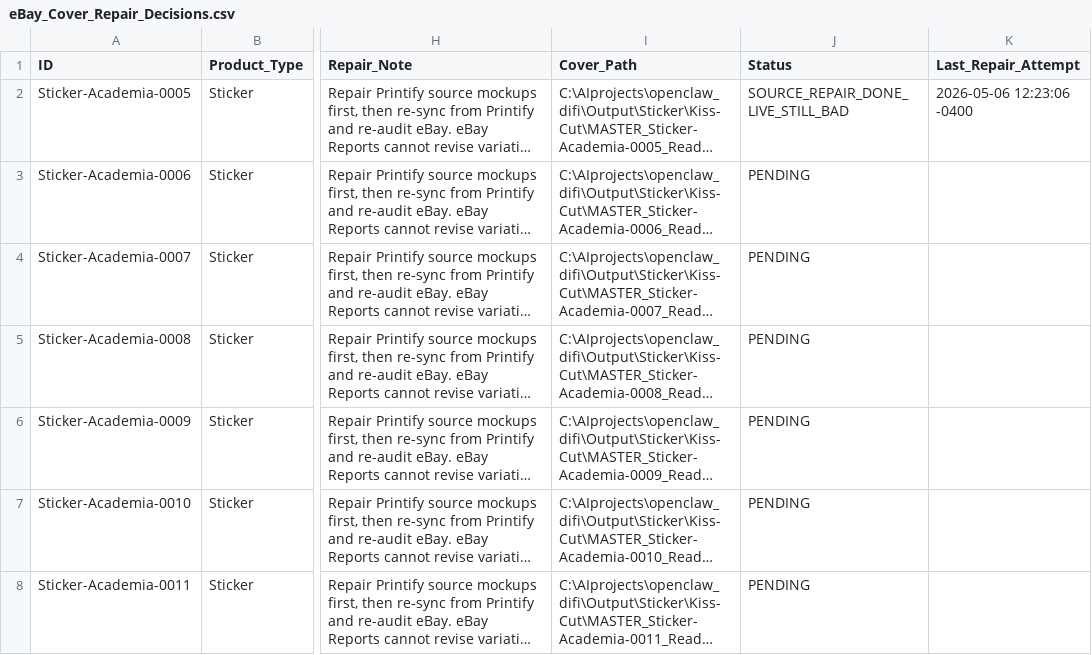
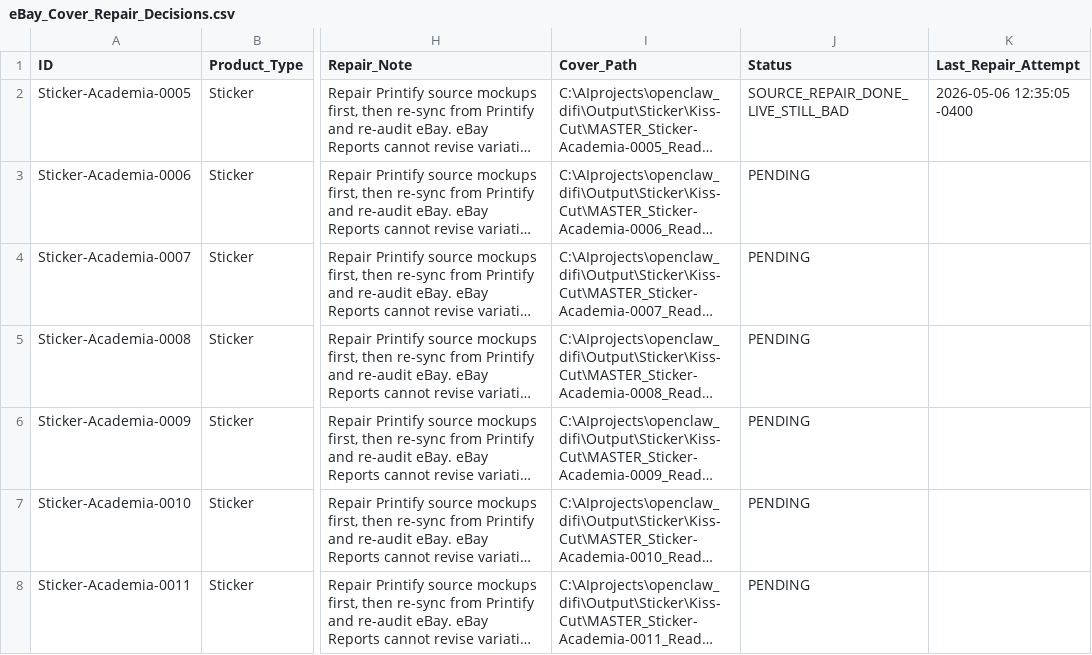
Before and after one commit to rexxu024-arch/Difi_auto_factory, a CSV file: Database/eBay_Cover_Repair_Decisions.csv, drawn as a sheet; only a part is shown, gaps mark what is left out; long unchanged cells end in …; the diff names each change by its address in the sheet, - before the commit and + after, or states it on an @@ line.

```diff
--- a/Database/eBay_Cover_Repair_Decisions.csv
+++ b/Database/eBay_Cover_Repair_Decisions.csv
-K2 (Last_Repair_Attempt): 2026-05-06 12:23:06 -0400
+K2 (Last_Repair_Attempt): 2026-05-06 12:35:05 -0400
```
Also changed, not shown: Database/Etsy_API_Status_Log.csv, Database/Factory_Autopilot_Action_Queue.csv, 20 other files.
